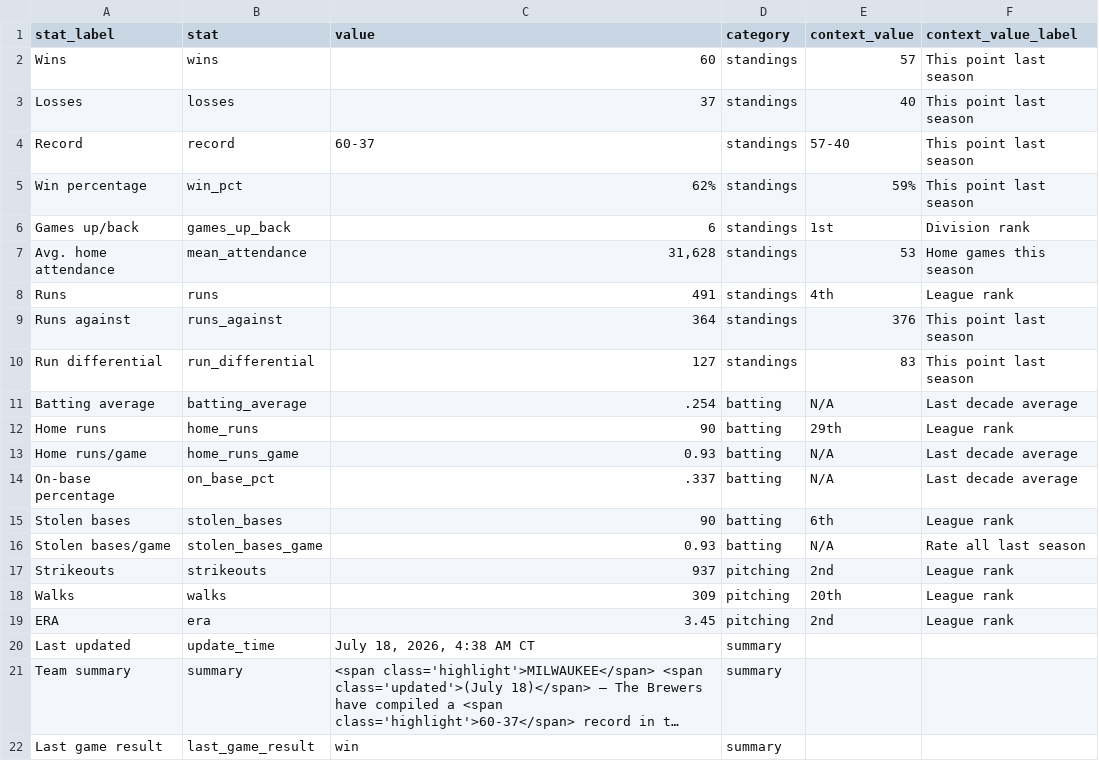
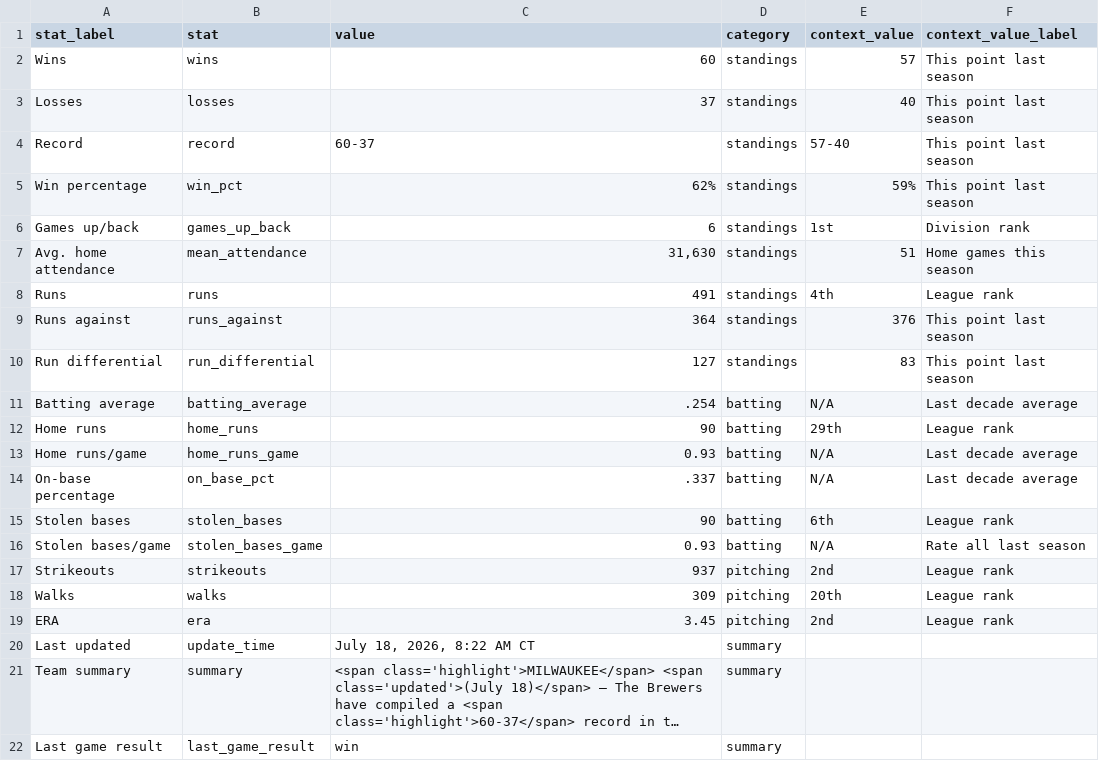
Before and after one commit to twallac10/mkebrewers-bot, a CSV file: data/standings/season_summary_latest.csv, drawn as a sheet; long unchanged cells end in …; the diff names each change by its address in the sheet, - before the commit and + after, or states it on an @@ line.

```diff
--- a/data/standings/season_summary_latest.csv
+++ b/data/standings/season_summary_latest.csv
-C7 (value): 31,628
+C7 (value): 31,630
-E7 (context_value): 53
+E7 (context_value): 51
-C20 (value): July 18, 2026, 4:38 AM CT
+C20 (value): July 18, 2026, 8:22 AM CT
```
Also changed, not shown: data/standings/brewers_standings_1970_present.csv, data/standings/brewers_standings_1970_present_optimized.csv, 18 other files.
